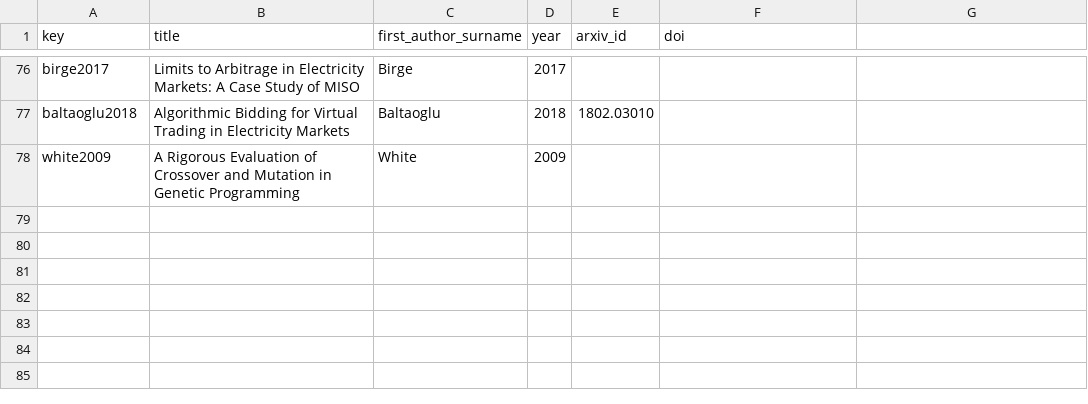
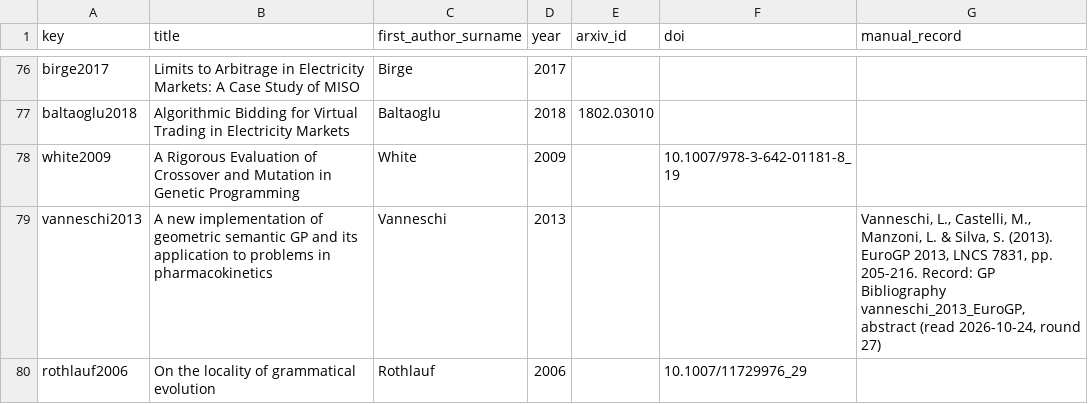
Before and after one commit to areebnaumanmir-lab/Evobots-Programming-Project, a CSV file: docs/references.csv, drawn as a sheet; only a part is shown, gaps mark what is left out; the diff covers the shown part only.

```diff
--- a/docs/references.csv
+++ b/docs/references.csv
@@ -1 +1 @@
-key,title,first_author_surname,year,arxiv_id,doi
+key,title,first_author_surname,year,arxiv_id,doi,manual_record
@@ -78 +78,3 @@ baltaoglu2018,Algorithmic Bidding for Virtual Trading in Electricity Markets,Bal
-white2009,A Rigorous Evaluation of Crossover and Mutation in Genetic Programming,White,2009,,
+white2009,A Rigorous Evaluation of Crossover and Mutation in Genetic Programming,White,2009,,10.1007/978-3-642-01181-8_19,
+vanneschi2013,A new implementation of geometric semantic GP and its application to problems in pharmacokinetics,Vanneschi,2013,,,"Vanneschi, L., Castelli, M., Manzoni, L. & Silva, S. (2013). EuroGP 2013, LNCS 7831, pp. 205-216. Record: GP Bibliography vanneschi_2013_EuroGP, abstract (read 2026-10-24, round 27)"
+rothlauf2006,On the locality of grammatical evolution,Rothlauf,2006,,10.1007/11729976_29,
```
Also changed, not shown: 4 added rows, 1 removed row and 15 edited cells elsewhere in this file, 19 other files.
